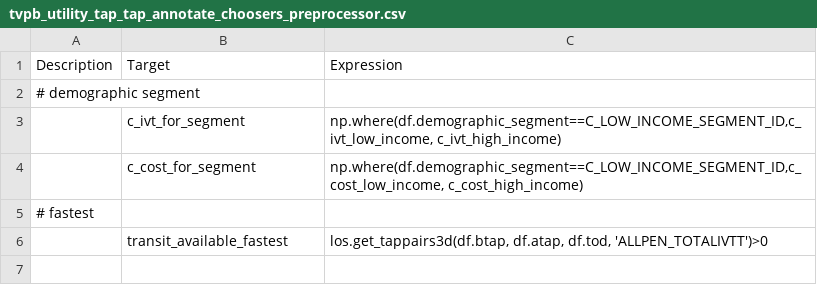
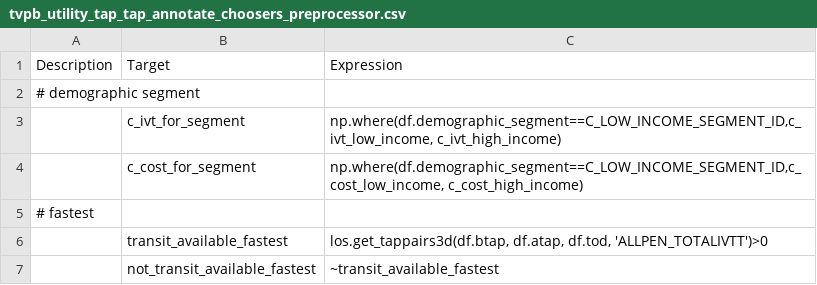
Before and after one commit to CMAP-REPOS/cmap_abm, a CSV file: activitysim/configs_3_zone/tvpb_utility_tap_tap_annotate_choosers_preprocessor.csv, drawn as a sheet.

```diff
--- a/activitysim/configs_3_zone/tvpb_utility_tap_tap_annotate_choosers_preprocessor.csv
+++ b/activitysim/configs_3_zone/tvpb_utility_tap_tap_annotate_choosers_preprocessor.csv
@@ -6 +6,2 @@ Description,Target,Expression
 ,transit_available_fastest,"los.get_tappairs3d(df.btap, df.atap, df.tod, 'ALLPEN_TOTALIVTT')>0"
+,not_transit_available_fastest,~transit_available_fastest
```
Also changed, not shown: activitysim/configs_3_zone/accessibility.csv, activitysim/configs_3_zone/tvpb_utility_tap_tap.csv, 3 other files.
